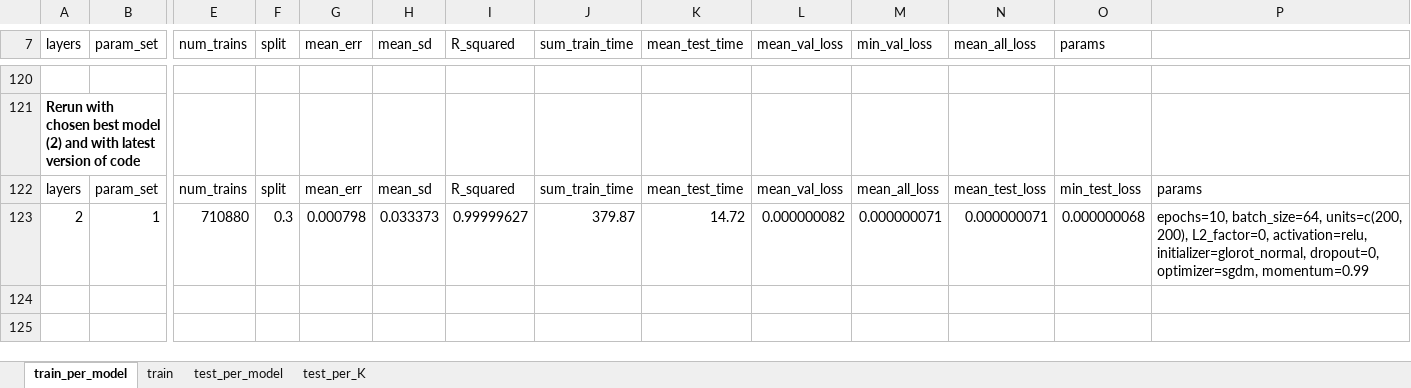
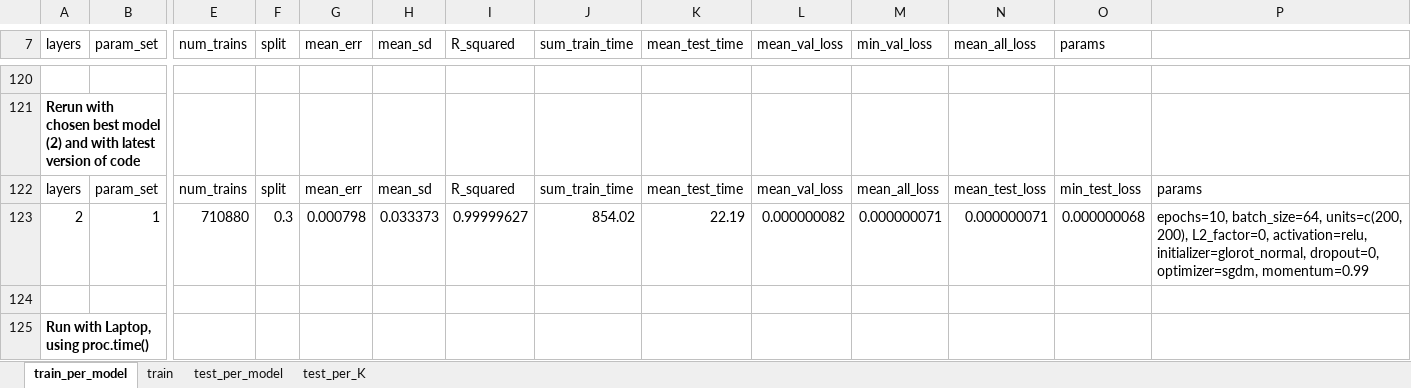
Before and after one commit to xtceh/UoSMScDissertation, an Excel workbook: results-store-1.xlsx, sheet train_per_model, drawn as a sheet; only a part is shown, gaps mark what is left out; values as stored, in another font and other column widths than the file's, no borders; rows hold the shown columns only; the diff covers the shown part only; the diff names each change by its address in the sheet, - before the commit and + after, or states it on an @@ line.

```diff
--- a/results-store-1.xlsx (sheet train_per_model)
+++ b/results-store-1.xlsx (sheet train_per_model)
-J123 (sum_train_time): 379.87
+J123 (sum_train_time): 854.02
-K123 (mean_test_time): 14.72
+K123 (mean_test_time): 22.19
+row 124: (empty)
+row 125: Run with Laptop, using proc.time()
```
Also changed, not shown: 2 added rows and 2 edited cells elsewhere in this sheet, sheet train, sheet test_per_K, sheet test_per_model, results-store-2.xlsx, results-store-3.xlsx, 4 other files.
